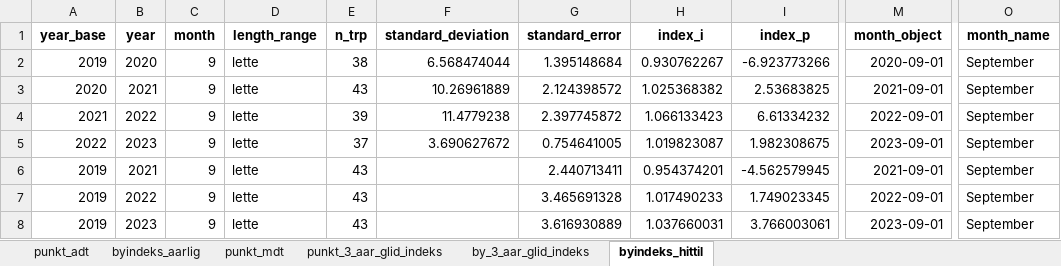
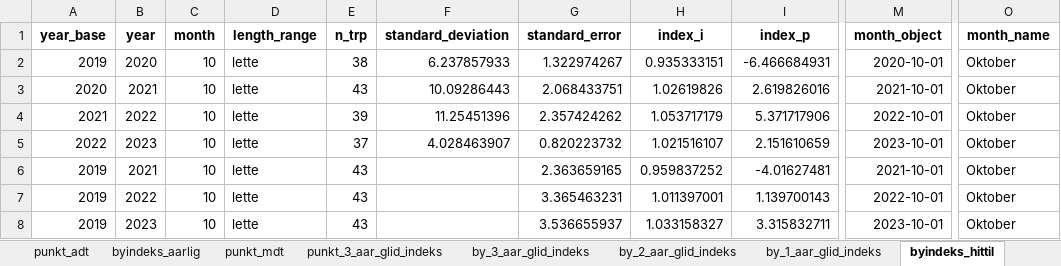
Before and after one commit to snohan/byindeks, an Excel workbook: data_indexpoints_tidy/tallmateriale_960.xlsx, sheet byindeks_hittil, drawn as a sheet; only a part is shown, gaps mark what is left out; values as stored, in another font and other column widths than the file's, no borders; the diff names each change by its address in the sheet, - before the commit and + after, or states it on an @@ line.

Commit message:
City index Trondheim 10-2023.

```diff
--- a/data_indexpoints_tidy/tallmateriale_960.xlsx (sheet byindeks_hittil)
+++ b/data_indexpoints_tidy/tallmateriale_960.xlsx (sheet byindeks_hittil)
+sheet tab: by_2_aar_glid_indeks
+sheet tab: by_1_aar_glid_indeks
-C2:C8 (month): 9
+C2:C8 (month): 10
-F2 (standard_deviation): 6.568474044
+F2 (standard_deviation): 6.237857933
-G2 (standard_error): 1.395148684
+G2 (standard_error): 1.322974267
-H2 (index_i): 0.930762267
+H2 (index_i): 0.935333151
-I2 (index_p): -6.923773266
+I2 (index_p): -6.466684931
-M2 (month_object): 2020-09-01
+M2 (month_object): 2020-10-01
-O2:O8 (month_name): September
+O2:O8 (month_name): Oktober
-F3 (standard_deviation): 10.26961889
+F3 (standard_deviation): 10.09286443
-G3 (standard_error): 2.124398572
+G3 (standard_error): 2.068433751
-H3 (index_i): 1.025368382
+H3 (index_i): 1.02619826
-I3 (index_p): 2.53683825
+I3 (index_p): 2.619826016
-M3 (month_object): 2021-09-01
+M3 (month_object): 2021-10-01
-F4 (standard_deviation): 11.4779238
+F4 (standard_deviation): 11.25451396
-G4 (standard_error): 2.397745872
+G4 (standard_error): 2.357424262
-H4 (index_i): 1.066133423
+H4 (index_i): 1.053717179
-I4 (index_p): 6.61334232
+I4 (index_p): 5.371717906
-M4 (month_object): 2022-09-01
+M4 (month_object): 2022-10-01
-F5 (standard_deviation): 3.690627672
+F5 (standard_deviation): 4.028463907
-G5 (standard_error): 0.754641005
+G5 (standard_error): 0.820223732
-H5 (index_i): 1.019823087
+H5 (index_i): 1.021516107
-I5 (index_p): 1.982308675
+I5 (index_p): 2.151610659
-M5 (month_object): 2023-09-01
+M5 (month_object): 2023-10-01
-G6 (standard_error): 2.440713411
+G6 (standard_error): 2.363659165
-H6 (index_i): 0.954374201
+H6 (index_i): 0.959837252
-I6 (index_p): -4.562579945
+I6 (index_p): -4.01627481
-M6 (month_object): 2021-09-01
+M6 (month_object): 2021-10-01
-G7 (standard_error): 3.465691328
+G7 (standard_error): 3.365463231
-H7 (index_i): 1.017490233
+H7 (index_i): 1.011397001
-I7 (index_p): 1.749023345
+I7 (index_p): 1.139700143
-M7 (month_object): 2022-09-01
+M7 (month_object): 2022-10-01
-G8 (standard_error): 3.616930889
+G8 (standard_error): 3.536655937
-H8 (index_i): 1.037660031
+H8 (index_i): 1.033158327
-I8 (index_p): 3.766003061
+I8 (index_p): 3.315832711
-M8 (month_object): 2023-09-01
+M8 (month_object): 2023-10-01
```
Also changed, not shown: sheet punkt_mdt, sheet punkt_3_aar_glid_indeks, sheet by_3_aar_glid_indeks, sheet byindeks_aarlig, sheet punkt_adt, 4 other files.
